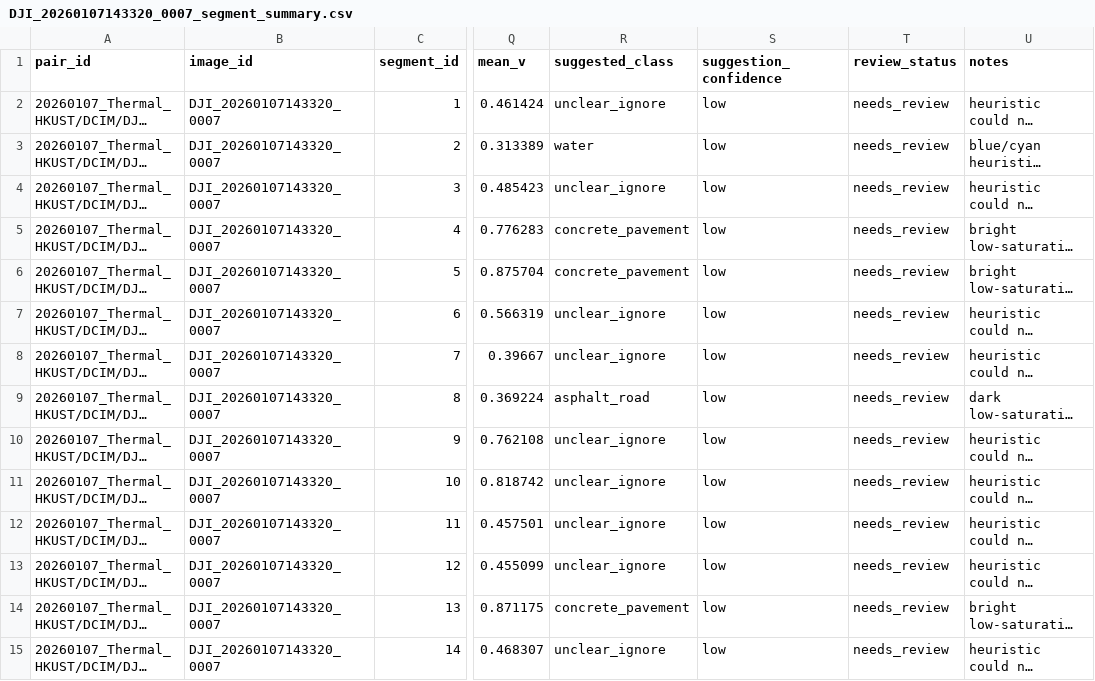
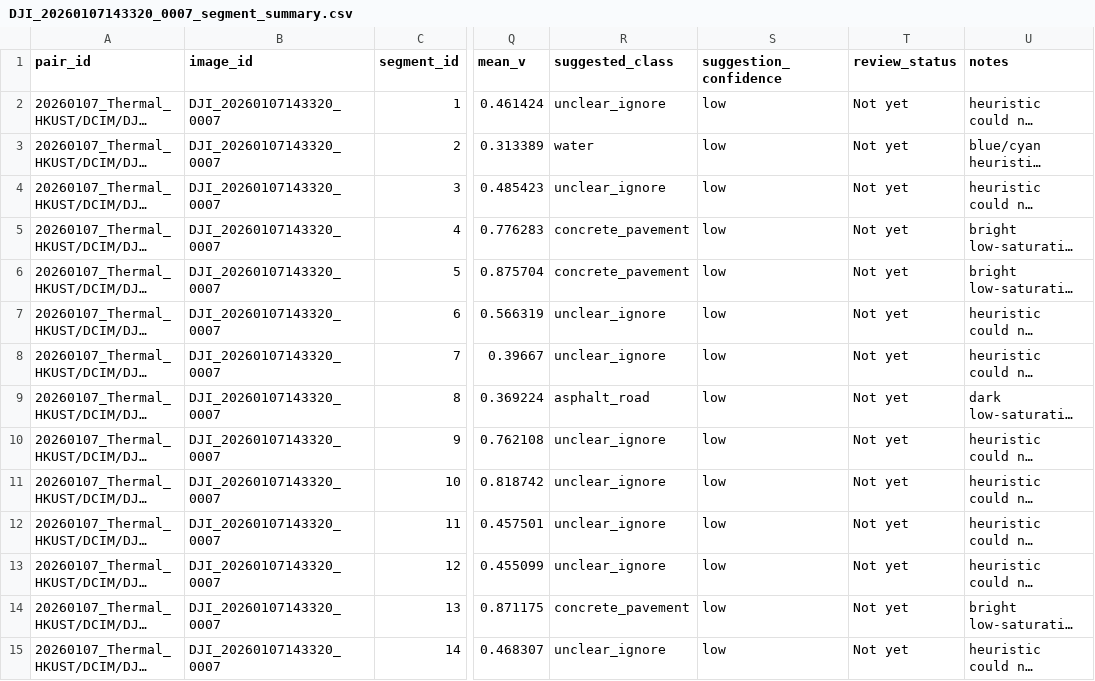
Before and after one commit to VITAMINC135246/heat_index_urop, a CSV file: outputs/part_c/superpixels/DJI_20260107143320_0007/DJI_20260107143320_0007_segment_summary.csv, drawn as a sheet; only a part is shown, gaps mark what is left out; long unchanged cells end in …; the diff covers the shown part only; the diff names each change by its address in the sheet, - before the commit and + after, or states it on an @@ line.

Commit message:
Clean Part C surface-cover review package

```diff
--- a/outputs/part_c/superpixels/DJI_20260107143320_0007/DJI_20260107143320_0007_segment_summary.csv
+++ b/outputs/part_c/superpixels/DJI_20260107143320_0007/DJI_20260107143320_0007_segment_summary.csv
-T2:T15 (review_status): needs_review
+T2:T15 (review_status): Not yet
```
Also changed, not shown: 149 edited cells elsewhere in this file, outputs/part_c/superpixels/DJI_20260107143259_0005/DJI_20260107143259_0005_segment_summary.csv, outputs/part_c/superpixels/DJI_20260107143328_0008/DJI_20260107143328_0008_segment_summary.csv, 21 other files.
